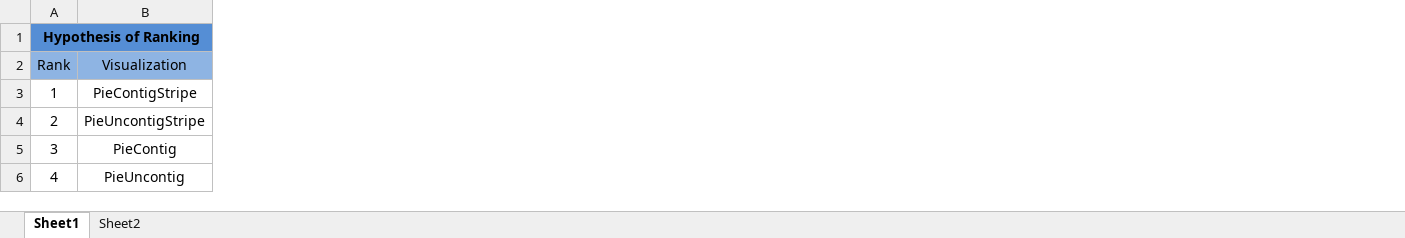
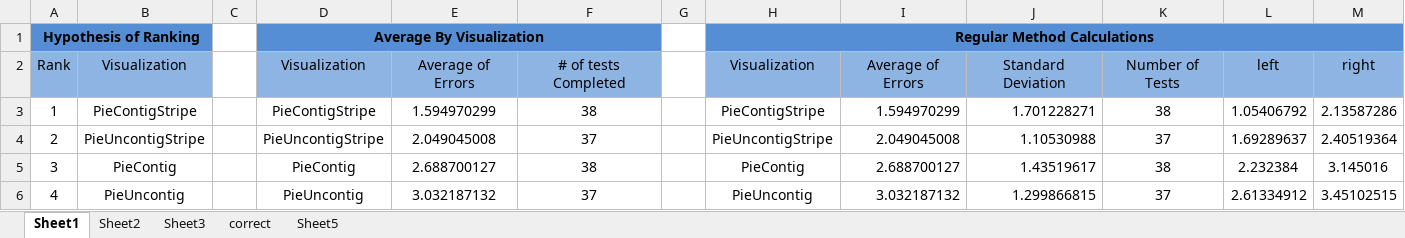
Before and after one commit to emmettmoore/visualization, an Excel workbook: a5/ResultsCompiled.xlsx, sheet Sheet1, drawn as a sheet; values as stored, in another font and other column widths than the file's, no borders; the diff names each change by its address in the sheet, - before the commit and + after, or states it on an @@ line.

Commit message:
confidence interval calculations complete

```diff
--- a/a5/ResultsCompiled.xlsx (sheet Sheet1)
+++ b/a5/ResultsCompiled.xlsx (sheet Sheet1)
+sheet tab: Sheet3
+sheet tab: correct
+sheet tab: Sheet5
+column C, empty
+column D, rows 1-6: Average By Visualization | Visualization | PieContigStripe | PieUncontigStripe | PieContig | PieUncontig
+column E, rows 2-6: Average of Errors | 1.594970299 | 2.049045008 | 2.688700127 | 3.032187132
+column F, rows 2-6: # of tests Completed | 38 | 37 | 38 | 37
+column G, empty
+column H, rows 1-6: Regular Method Calculations | Visualization | PieContigStripe | PieUncontigStripe | PieContig | PieUncontig
+column I, rows 2-6: Average of Errors | 1.594970299 | 2.049045008 | 2.688700127 | 3.032187132
+column J, rows 2-6: Standard Deviation | 1.701228271 | 1.10530988 | 1.43519617 | 1.299866815
+column K, rows 2-6: Number of Tests | 38 | 37 | 38 | 37
+column L, rows 2-6: left | 1.05406792 | 1.69289637 | 2.232384 | 2.61334912
+column M, rows 2-6: right | 2.13587286 | 2.40519364 | 3.145016 | 3.45102515
```
